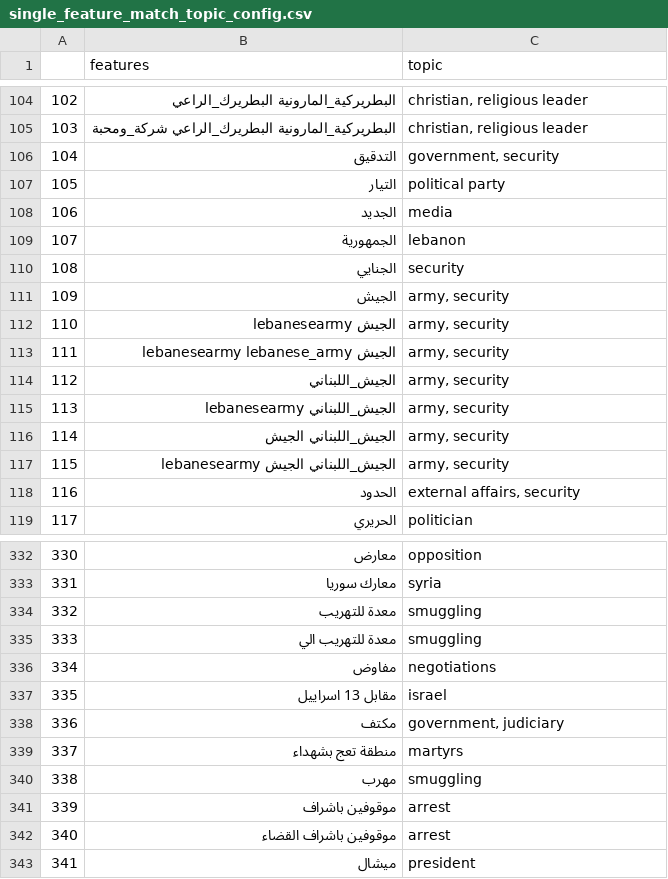
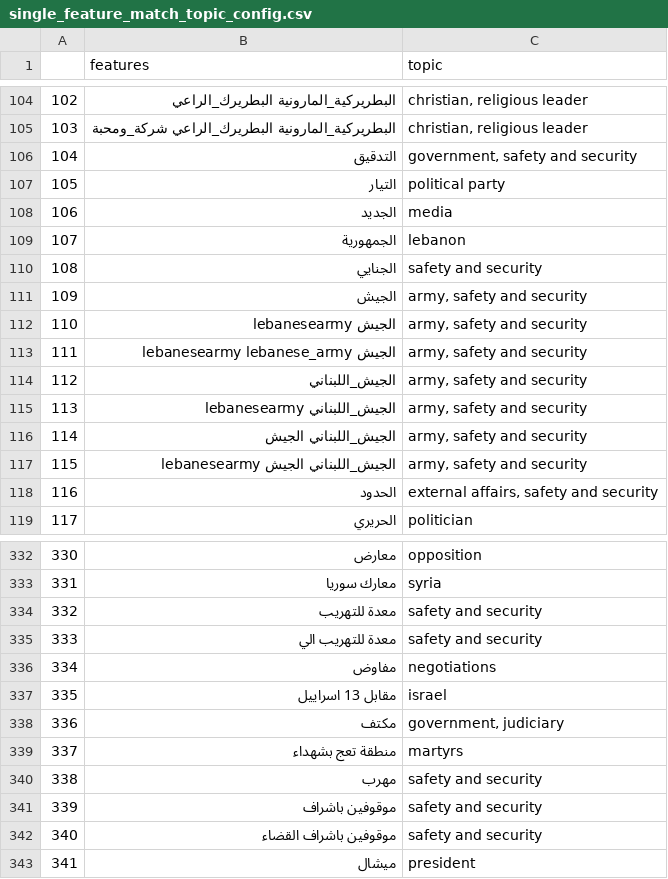
Before and after one commit to danielkingori/phoenix, a CSV file: phoenix/common/config/single_feature_match_topic_config.csv, drawn as a sheet; only a part is shown, gaps mark what is left out; the diff covers the shown part only.

Commit message:
may_v3_topic_updates safety and security

```diff
--- a/phoenix/common/config/single_feature_match_topic_config.csv
+++ b/phoenix/common/config/single_feature_match_topic_config.csv
@@ -105,3 +105,3 @@
 103,البطريركية_المارونية البطريرك_الراعي شركة_ومحبة,"christian, religious leader"
-104,التدقيق,"government, security"
+104,التدقيق,"government, safety and security"
 105,التيار,political party
@@ -109,11 +109,11 @@
 107,الجمهورية,lebanon
-108,الجنايي,security
-109,الجيش,"army, security"
-110,الجيش lebanesearmy,"army, security"
-111,الجيش lebanesearmy lebanese_army,"army, security"
-112,الجيش_اللبناني,"army, security"
-113,الجيش_اللبناني lebanesearmy,"army, security"
-114,الجيش_اللبناني الجيش,"army, security"
-115,الجيش_اللبناني الجيش lebanesearmy,"army, security"
-116,الحدود,"external affairs, security"
+108,الجنايي,"safety and security"
+109,الجيش,"army, safety and security"
+110,الجيش lebanesearmy,"army, safety and security"
+111,الجيش lebanesearmy lebanese_army,"army, safety and security"
+112,الجيش_اللبناني,"army, safety and security"
+113,الجيش_اللبناني lebanesearmy,"army, safety and security"
+114,الجيش_اللبناني الجيش,"army, safety and security"
+115,الجيش_اللبناني الجيش lebanesearmy,"army, safety and security"
+116,الحدود,"external affairs, safety and security"
 117,الحريري,politician
@@ -333,4 +333,4 @@
 331,معارك سوريا,syria
-332,معدة للتهريب,smuggling
-333,معدة للتهريب الي,smuggling
+332,معدة للتهريب,"safety and security"
+333,معدة للتهريب الي,"safety and security"
 334,مفاوض,negotiations
@@ -339,5 +339,5 @@
 337,منطقة تعج بشهداء,martyrs
-338,مهرب,smuggling
-339,موقوفين باشراف,arrest
-340,موقوفين باشراف القضاء,arrest
+338,مهرب,"safety and security"
+339,موقوفين باشراف,"safety and security"
+340,موقوفين باشراف القضاء,"safety and security"
 341,ميشال,president
```
Also changed, not shown: 40 edited cells elsewhere in this file.
